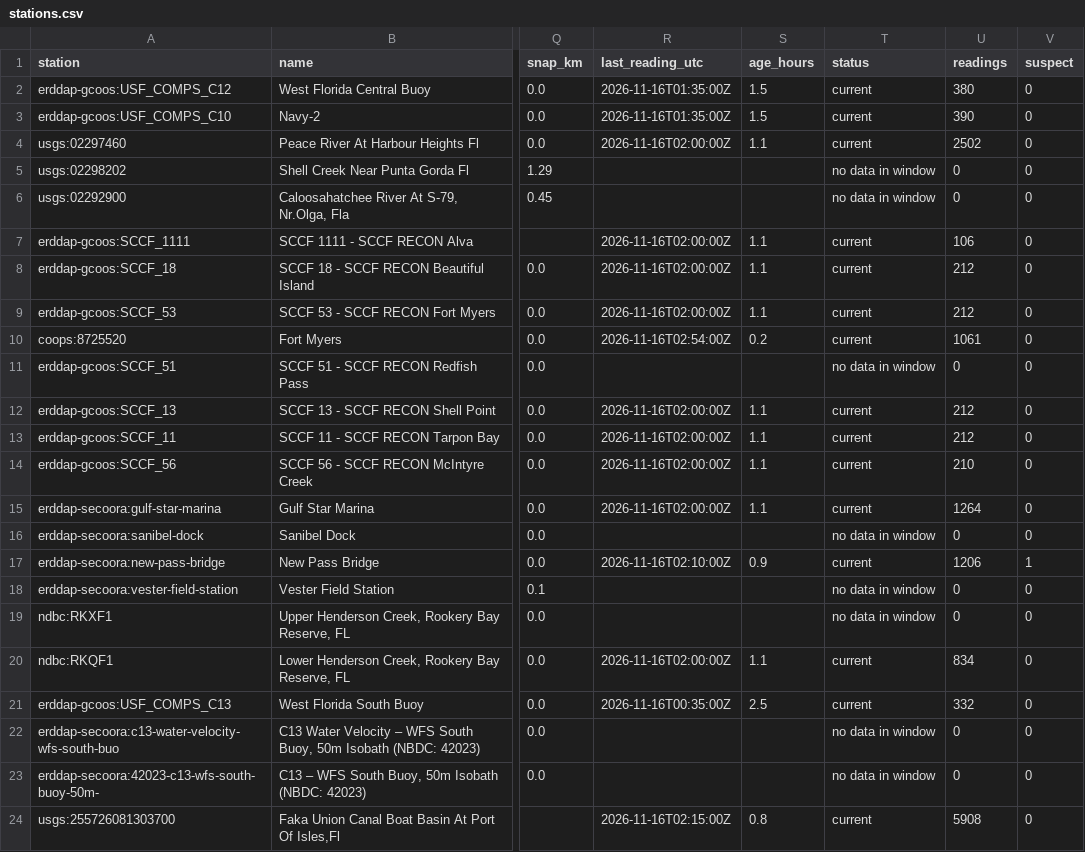
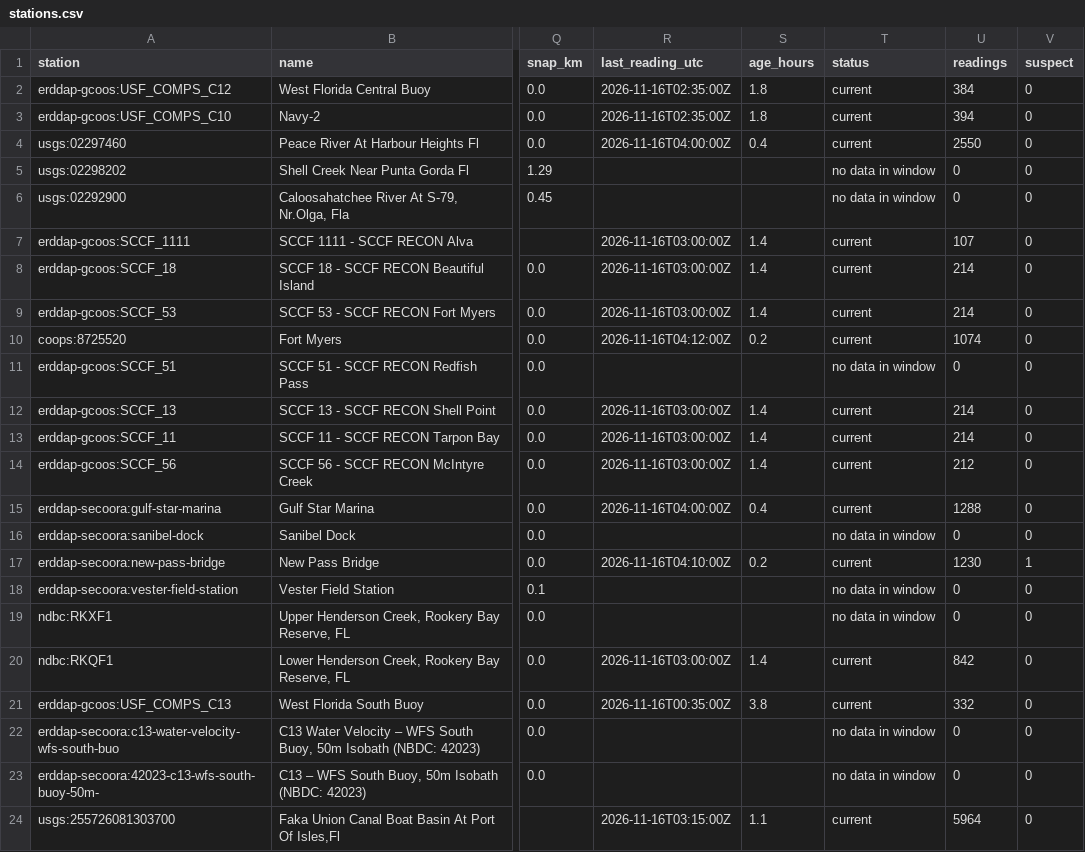
Before and after one commit to captainsforcleanwater/swfl-water-map, a CSV file: data/clean/stations.csv, drawn as a sheet; only a part is shown, gaps mark what is left out; the diff covers the shown part only; the diff names each change by its address in the sheet, - before the commit and + after, or states it on an @@ line.

```diff
--- a/data/clean/stations.csv
+++ b/data/clean/stations.csv
-R2:R3 (last_reading_utc): 2026-11-16T01:35:00Z
+R2:R3 (last_reading_utc): 2026-11-16T02:35:00Z
-S2:S3 (age_hours): 1.5
+S2:S3 (age_hours): 1.8
-U2 (readings): 380
+U2 (readings): 384
-U3 (readings): 390
+U3 (readings): 394
-R4 (last_reading_utc): 2026-11-16T02:00:00Z
+R4 (last_reading_utc): 2026-11-16T04:00:00Z
-S4 (age_hours): 1.1
+S4 (age_hours): 0.4
-U4 (readings): 2502
+U4 (readings): 2550
-R7:R9 (last_reading_utc): 2026-11-16T02:00:00Z
+R7:R9 (last_reading_utc): 2026-11-16T03:00:00Z
-S7:S9 (age_hours): 1.1
+S7:S9 (age_hours): 1.4
-U7 (readings): 106
+U7 (readings): 107
-U8:U9 (readings): 212
+U8:U9 (readings): 214
-R10 (last_reading_utc): 2026-11-16T02:54:00Z
+R10 (last_reading_utc): 2026-11-16T04:12:00Z
-U10 (readings): 1061
+U10 (readings): 1074
-R12:R14 (last_reading_utc): 2026-11-16T02:00:00Z
+R12:R14 (last_reading_utc): 2026-11-16T03:00:00Z
-S12:S14 (age_hours): 1.1
+S12:S14 (age_hours): 1.4
-U12:U13 (readings): 212
+U12:U13 (readings): 214
-U14 (readings): 210
+U14 (readings): 212
-R15 (last_reading_utc): 2026-11-16T02:00:00Z
+R15 (last_reading_utc): 2026-11-16T04:00:00Z
-S15 (age_hours): 1.1
+S15 (age_hours): 0.4
-U15 (readings): 1264
+U15 (readings): 1288
-R17 (last_reading_utc): 2026-11-16T02:10:00Z
+R17 (last_reading_utc): 2026-11-16T04:10:00Z
-S17 (age_hours): 0.9
+S17 (age_hours): 0.2
-U17 (readings): 1206
+U17 (readings): 1230
-R20 (last_reading_utc): 2026-11-16T02:00:00Z
+R20 (last_reading_utc): 2026-11-16T03:00:00Z
-S20 (age_hours): 1.1
+S20 (age_hours): 1.4
-U20 (readings): 834
+U20 (readings): 842
-S21 (age_hours): 2.5
+S21 (age_hours): 3.8
-R24 (last_reading_utc): 2026-11-16T02:15:00Z
+R24 (last_reading_utc): 2026-11-16T03:15:00Z
-S24 (age_hours): 0.8
+S24 (age_hours): 1.1
-U24 (readings): 5908
+U24 (readings): 5964
```
Also changed, not shown: 98 edited cells elsewhere in this file, data/sensors/2026/11/2026-11-16_coops.csv, data/sensors/2026/11/2026-11-16_erddap-gcoos.csv, 10 other files.
